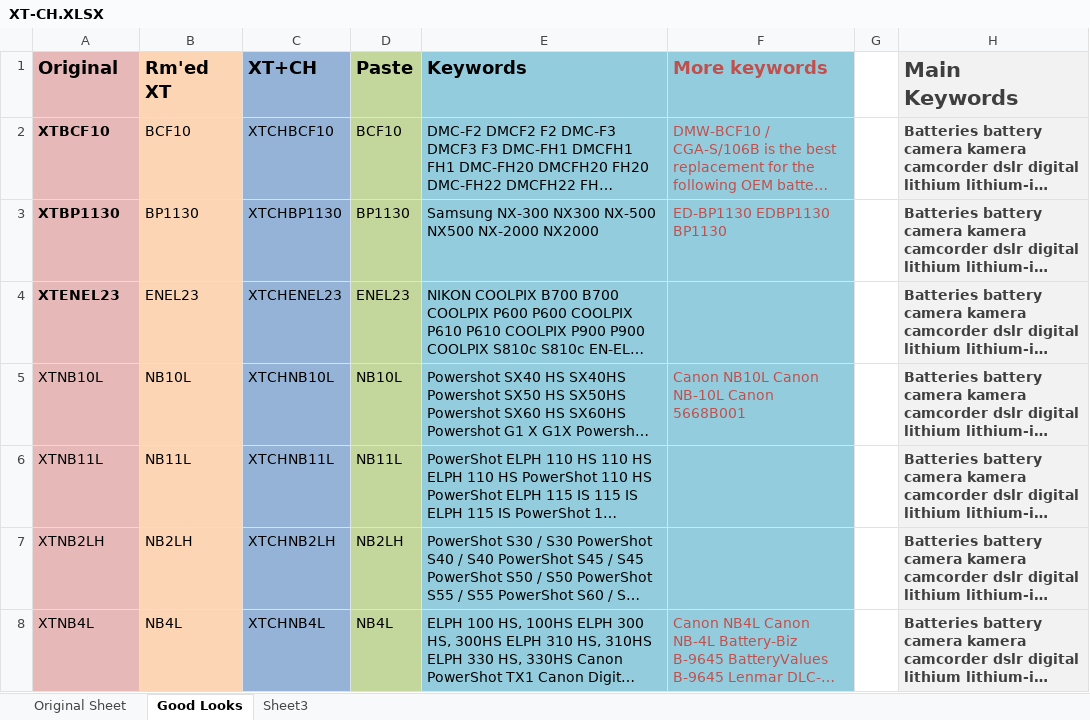
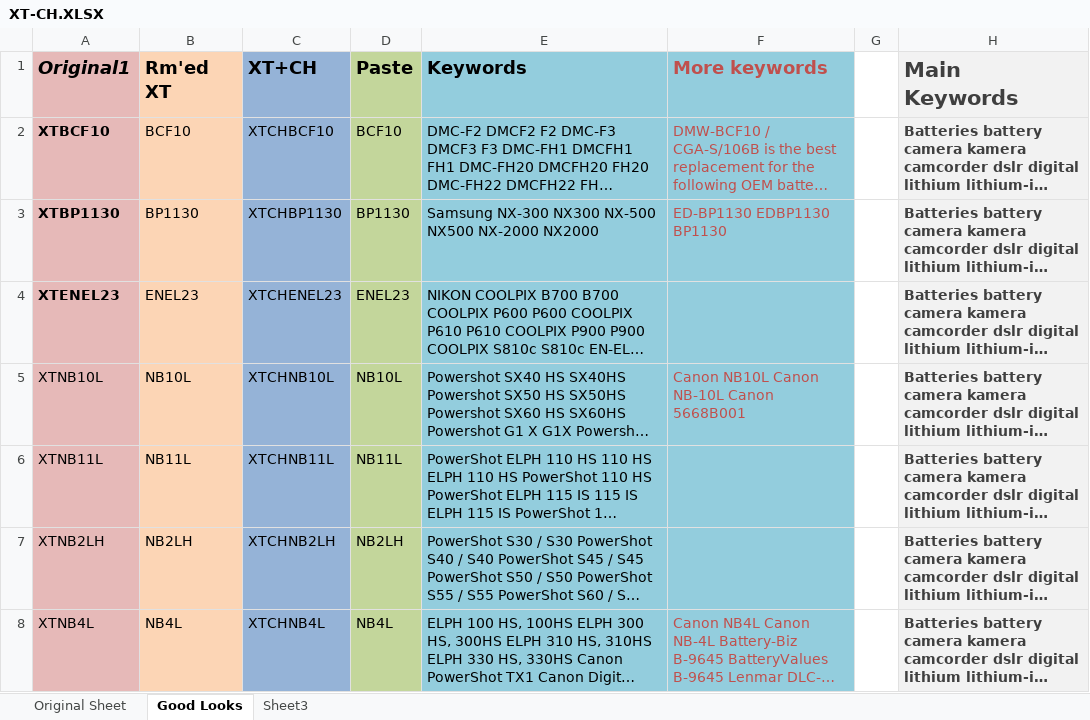
Before and after one commit to briggsoft/MAZ-KW, an Excel workbook: XT-CH.XLSX, sheet Good Looks, drawn as a sheet; only a part is shown; long unchanged cells end in …; values as stored, in another font and other column widths than the file's, no borders; the diff names each change by its address in the sheet, - before the commit and + after, or states it on an @@ line.

Commit message:
modified:   XT-CH.XLSX

```diff
--- a/XT-CH.XLSX (sheet Good Looks)
+++ b/XT-CH.XLSX (sheet Good Looks)
-A1: Original
+A1: Original1
-A1 italic: off
+A1 italic: on
```
